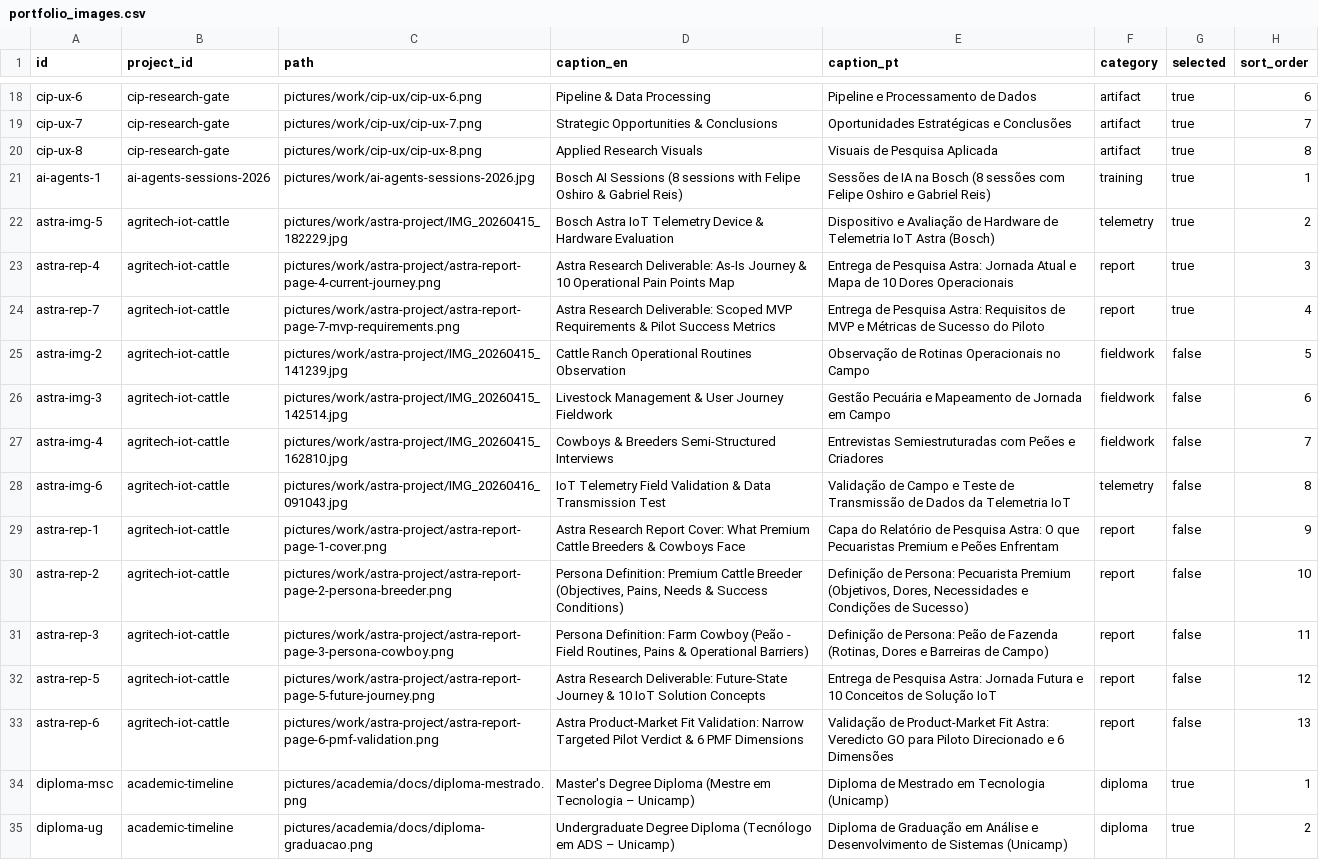
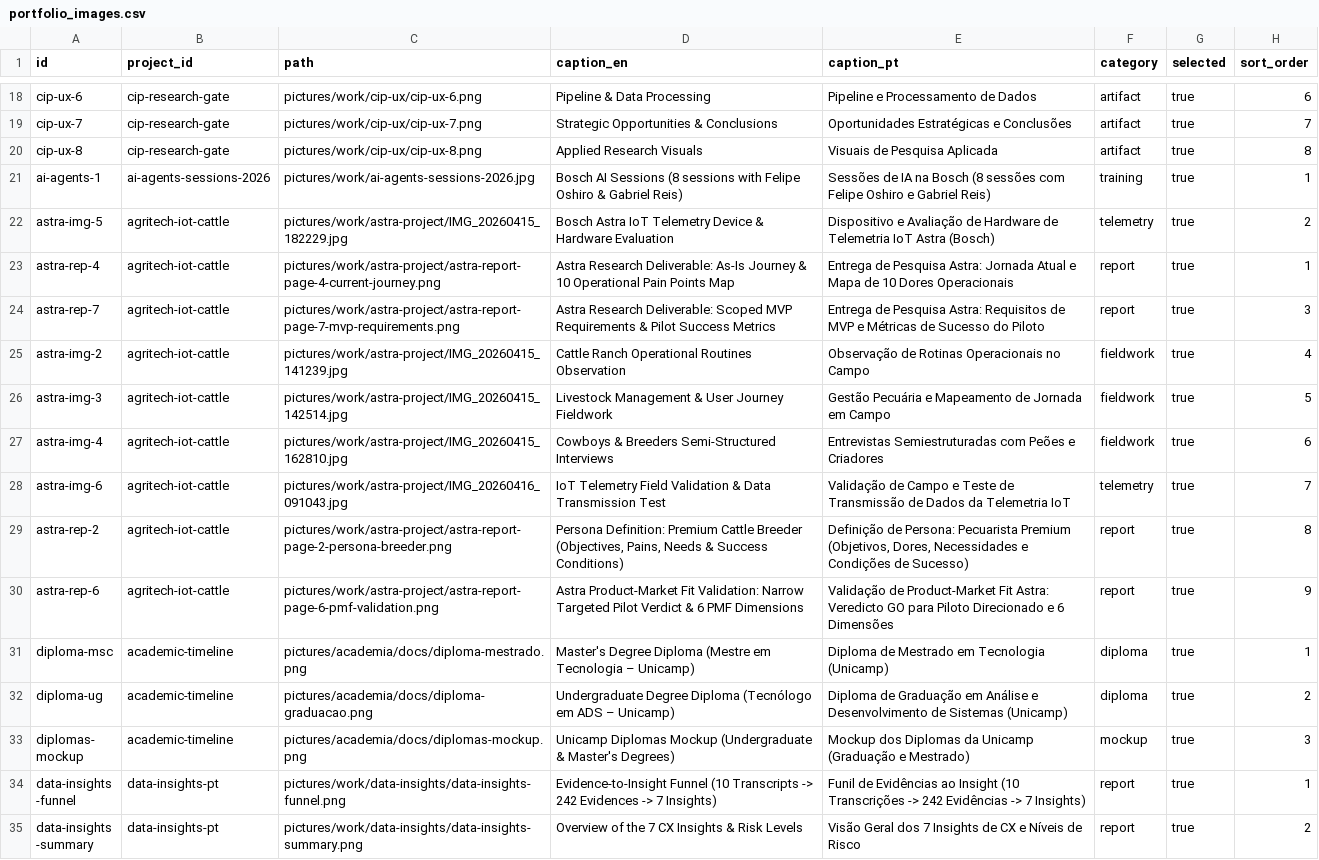
Before and after one commit to duducm2/my-personal-repo, a CSV file: my-data/canonical/portfolio_images.csv, drawn as a sheet; only a part is shown, gaps mark what is left out; the shorter side is filled out with more unchanged rows.

```diff
--- a/my-data/canonical/portfolio_images.csv
+++ b/my-data/canonical/portfolio_images.csv
@@ -22,13 +22,10 @@ ai-agents-1,ai-agents-sessions-2026,pictures/work/ai-agents-sessions-2026.jpg,Bo
 astra-img-5,agritech-iot-cattle,pictures/work/astra-project/IMG_20260415_182229.jpg,Bosch Astra IoT Telemetry Device & Hardware Evaluation,Dispositivo e Avaliação de Hardware de Telemetria IoT Astra (Bosch),telemetry,true,2
-astra-rep-4,agritech-iot-cattle,pictures/work/astra-project/astra-report-page-4-current-journey.png,Astra Research Deliverable: As-Is Journey & 10 Operational Pain Points Map,Entrega de Pesquisa Astra: Jornada Atual e Mapa de 10 Dores Operacionais,report,true,3
-astra-rep-7,agritech-iot-cattle,pictures/work/astra-project/astra-report-page-7-mvp-requirements.png,Astra Research Deliverable: Scoped MVP Requirements & Pilot Success Metrics,Entrega de Pesquisa Astra: Requisitos de MVP e Métricas de Sucesso do Piloto,report,true,4
-astra-img-2,agritech-iot-cattle,pictures/work/astra-project/IMG_20260415_141239.jpg,Cattle Ranch Operational Routines Observation,Observação de Rotinas Operacionais no Campo,fieldwork,false,5
-astra-img-3,agritech-iot-cattle,pictures/work/astra-project/IMG_20260415_142514.jpg,Livestock Management & User Journey Fieldwork,Gestão Pecuária e Mapeamento de Jornada em Campo,fieldwork,false,6
-astra-img-4,agritech-iot-cattle,pictures/work/astra-project/IMG_20260415_162810.jpg,Cowboys & Breeders Semi-Structured Interviews,Entrevistas Semiestruturadas com Peões e Criadores,fieldwork,false,7
-astra-img-6,agritech-iot-cattle,pictures/work/astra-project/IMG_20260416_091043.jpg,IoT Telemetry Field Validation & Data Transmission Test,Validação de Campo e Teste de Transmissão de Dados da Telemetria IoT,telemetry,false,8
-astra-rep-1,agritech-iot-cattle,pictures/work/astra-project/astra-report-page-1-cover.png,Astra Research Report Cover: What Premium Cattle Breeders & Cowboys Face,Capa do Relatório de Pesquisa Astra: O que Pecuaristas Premium e Peões Enfrentam,report,false,9
-astra-rep-2,agritech-iot-cattle,pictures/work/astra-project/astra-report-page-2-persona-breeder.png,"Persona Definition: Premium Cattle Breeder (Objectives, Pains, Needs & Success Conditions)","Definição de Persona: Pecuarista Premium (Objetivos, Dores, Necessidades e Condições de Sucesso)",report,false,10
-astra-rep-3,agritech-iot-cattle,pictures/work/astra-project/astra-report-page-3-persona-cowboy.png,"Persona Definition: Farm Cowboy (Peão - Field Routines, Pains & Operational Barriers)","Definição de Persona: Peão de Fazenda (Rotinas, Dores e Barreiras de Campo)",report,false,11
-astra-rep-5,agritech-iot-cattle,pictures/work/astra-project/astra-report-page-5-future-journey.png,Astra Research Deliverable: Future-State Journey & 10 IoT Solution Concepts,Entrega de Pesquisa Astra: Jornada Futura e 10 Conceitos de Solução IoT,report,false,12
-astra-rep-6,agritech-iot-cattle,pictures/work/astra-project/astra-report-page-6-pmf-validation.png,Astra Product-Market Fit Validation: Narrow Targeted Pilot Verdict & 6 PMF Dimensions,Validação de Product-Market Fit Astra: Veredicto GO para Piloto Direcionado e 6 Dimensões,report,false,13
+astra-rep-4,agritech-iot-cattle,pictures/work/astra-project/astra-report-page-4-current-journey.png,Astra Research Deliverable: As-Is Journey & 10 Operational Pain Points Map,Entrega de Pesquisa Astra: Jornada Atual e Mapa de 10 Dores Operacionais,report,true,1
+astra-rep-7,agritech-iot-cattle,pictures/work/astra-project/astra-report-page-7-mvp-requirements.png,Astra Research Deliverable: Scoped MVP Requirements & Pilot Success Metrics,Entrega de Pesquisa Astra: Requisitos de MVP e Métricas de Sucesso do Piloto,report,true,3
+astra-img-2,agritech-iot-cattle,pictures/work/astra-project/IMG_20260415_141239.jpg,Cattle Ranch Operational Routines Observation,Observação de Rotinas Operacionais no Campo,fieldwork,true,4
+astra-img-3,agritech-iot-cattle,pictures/work/astra-project/IMG_20260415_142514.jpg,Livestock Management & User Journey Fieldwork,Gestão Pecuária e Mapeamento de Jornada em Campo,fieldwork,true,5
+astra-img-4,agritech-iot-cattle,pictures/work/astra-project/IMG_20260415_162810.jpg,Cowboys & Breeders Semi-Structured Interviews,Entrevistas Semiestruturadas com Peões e Criadores,fieldwork,true,6
+astra-img-6,agritech-iot-cattle,pictures/work/astra-project/IMG_20260416_091043.jpg,IoT Telemetry Field Validation & Data Transmission Test,Validação de Campo e Teste de Transmissão de Dados da Telemetria IoT,telemetry,true,7
+astra-rep-2,agritech-iot-cattle,pictures/work/astra-project/astra-report-page-2-persona-breeder.png,"Persona Definition: Premium Cattle Breeder (Objectives, Pains, Needs & Success Conditions)","Definição de Persona: Pecuarista Premium (Objetivos, Dores, Necessidades e Condições de Sucesso)",report,true,8
+astra-rep-6,agritech-iot-cattle,pictures/work/astra-project/astra-report-page-6-pmf-validation.png,Astra Product-Market Fit Validation: Narrow Targeted Pilot Verdict & 6 PMF Dimensions,Validação de Product-Market Fit Astra: Veredicto GO para Piloto Direcionado e 6 Dimensões,report,true,9
 diploma-msc,academic-timeline,pictures/academia/docs/diploma-mestrado.png,Master's Degree Diploma (Mestre em Tecnologia – Unicamp),Diploma de Mestrado em Tecnologia (Unicamp),diploma,true,1
```
Also changed, not shown: my-data/canonical/image_anonymizations.csv, 18 other files.
